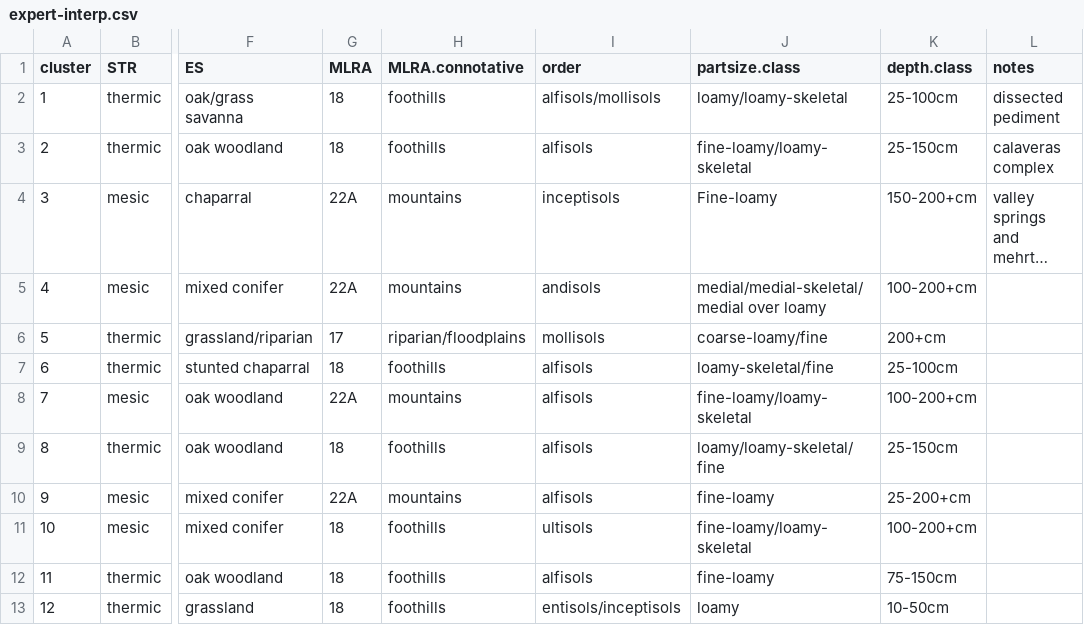
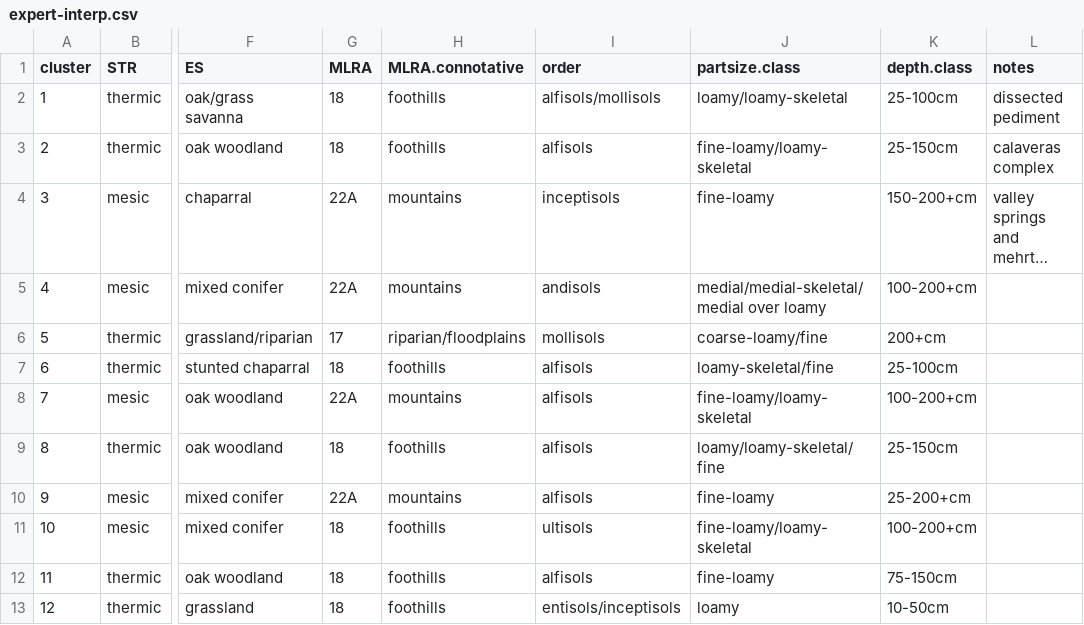
Before and after one commit to dylanbeaudette/network-paper-2020, a CSV file: expert-interp.csv, drawn as a sheet; only a part is shown, gaps mark what is left out; long unchanged cells end in …; the diff names each change by its address in the sheet, - before the commit and + after, or states it on an @@ line.

Commit message:
case normalization

```diff
--- a/expert-interp.csv
+++ b/expert-interp.csv
-J4 (partsize.class): Fine-loamy
+J4 (partsize.class): fine-loamy
```
